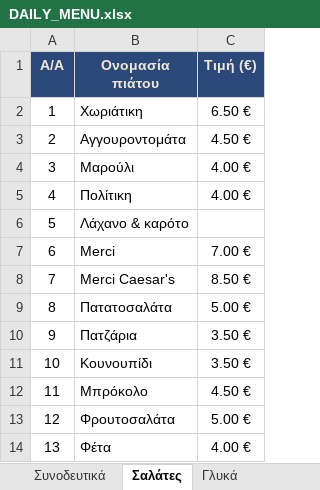
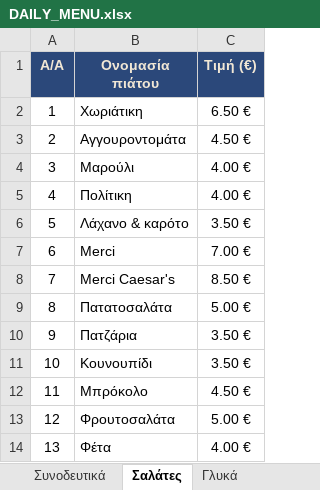
Before and after one commit to stivakos/magirefto-menu, an Excel workbook: DAILY_MENU.xlsx, sheet Σαλάτες, drawn as a sheet; values as stored, in another font and other column widths than the file's, no borders; the diff names each change by its address in the sheet, - before the commit and + after, or states it on an @@ line.

```diff
--- a/DAILY_MENU.xlsx (sheet Σαλάτες)
+++ b/DAILY_MENU.xlsx (sheet Σαλάτες)
-C6 (Τιμή (€)): (empty)
+C6 (Τιμή (€)): 3.50 €
```
Also changed, not shown: sheet Γλυκά, sheet Αναψυκτικά - Ποτά.
